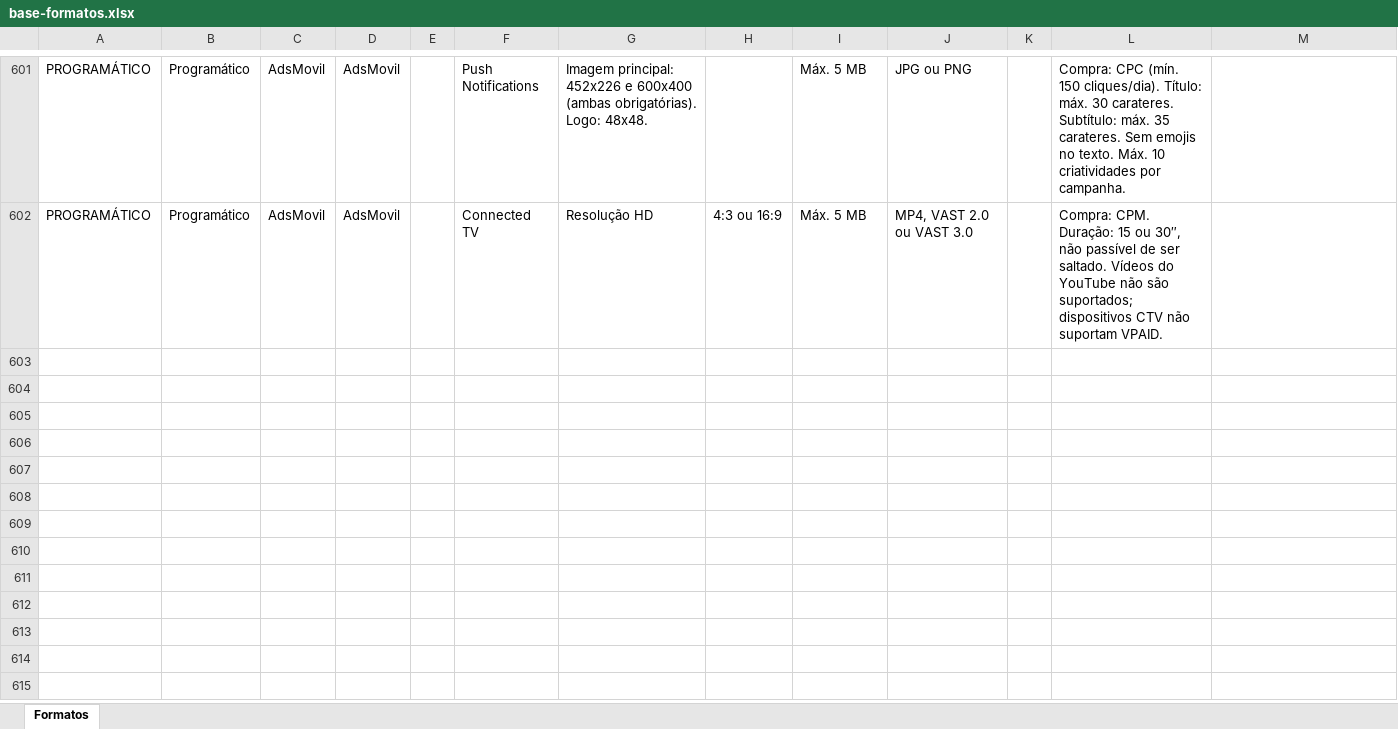
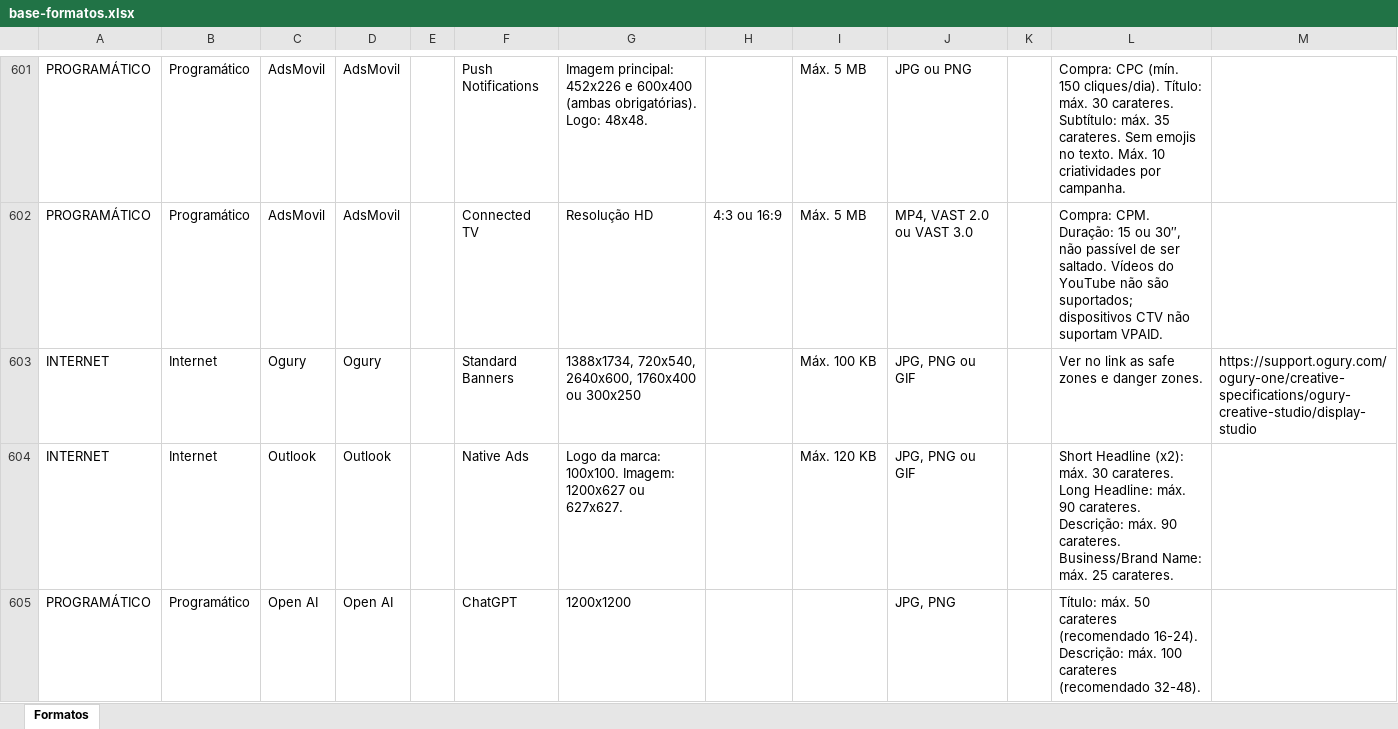
Before and after one commit to claudiarosa00/MS-Builder, an Excel workbook: data/base-formatos.xlsx, sheet Formatos, drawn as a sheet; only a part is shown, gaps mark what is left out; values as stored, in another font and other column widths than the file's, no borders; the diff names each change by its address in the sheet, - before the commit and + after, or states it on an @@ line.

```diff
--- a/data/base-formatos.xlsx (sheet Formatos)
+++ b/data/base-formatos.xlsx (sheet Formatos)
+row 603: INTERNET | Internet | Ogury | Ogury |  | Standard Banners | 1388x1734, 720x540, 2640x600, 1760x400 ou 300x250 |  | Máx. 100 KB | JPG, PNG ou GIF |  | Ver no link as safe zones e danger zones. | https://support.ogury.com/ogury-one/creative-specifications/ogury-creative-studio/display-studio
+row 604: INTERNET | Internet | Outlook | Outlook |  | Native Ads | Logo da marca: 100x100. Imagem: 1200x627 ou 627x627. |  | Máx. 120 KB | JPG, PNG ou GIF |  | Short Headline (x2): máx. 30 carateres. Long Headline: máx. 90 carateres. Descrição: máx. 90 carateres. Business/Brand Name: máx. 25 carateres.
+row 605: PROGRAMÁTICO | Programático | Open AI | Open AI |  | ChatGPT | 1200x1200 |  |  | JPG, PNG |  | Título: máx. 50 carateres (recomendado 16-24). Descrição: máx. 100 carateres (recomendado 32-48).
```
Also changed, not shown: data/CSBuilder_Base_Formatos.xlsx.
